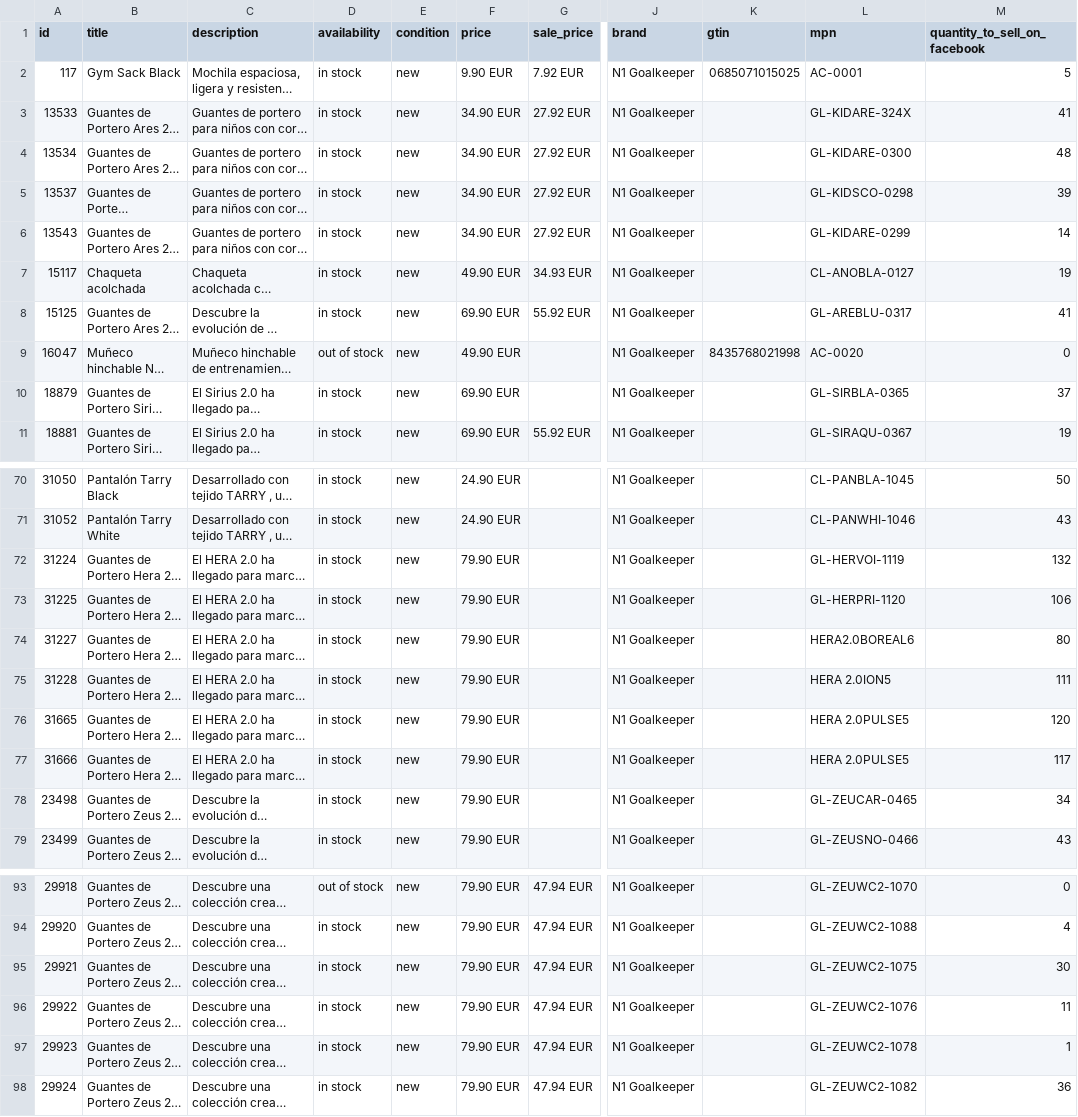
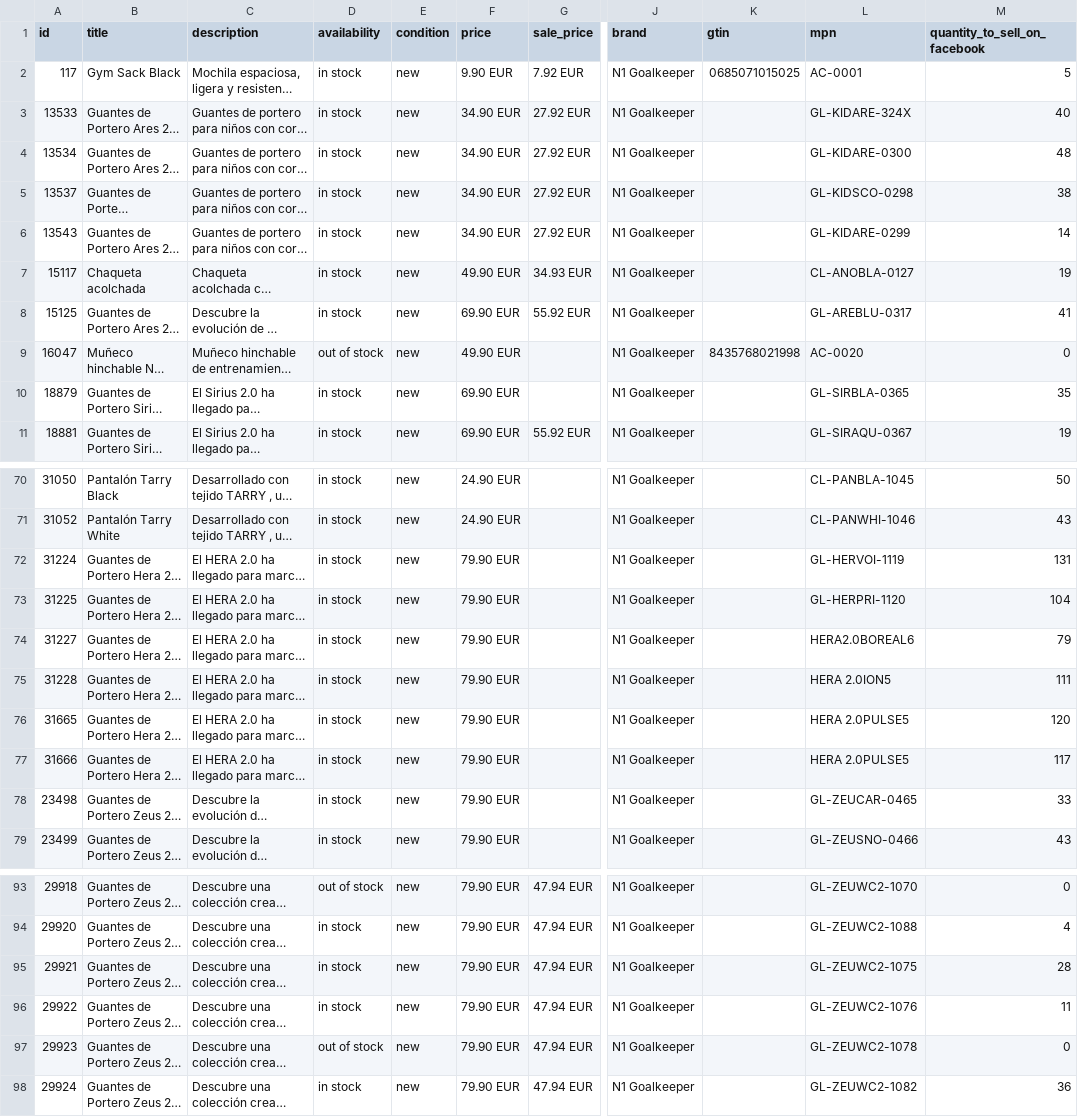
Before and after one commit to zeus-bethen1/n1-feeds, a CSV file: meta_feed_es.csv, drawn as a sheet; only a part is shown, gaps mark what is left out; long unchanged cells end in …; the diff covers the shown part only; the diff names each change by its address in the sheet, - before the commit and + after, or states it on an @@ line.

```diff
--- a/meta_feed_es.csv
+++ b/meta_feed_es.csv
-M3 (quantity_to_sell_on_facebook): 41
+M3 (quantity_to_sell_on_facebook): 40
-M5 (quantity_to_sell_on_facebook): 39
+M5 (quantity_to_sell_on_facebook): 38
-M10 (quantity_to_sell_on_facebook): 37
+M10 (quantity_to_sell_on_facebook): 35
-M72 (quantity_to_sell_on_facebook): 132
+M72 (quantity_to_sell_on_facebook): 131
-M73 (quantity_to_sell_on_facebook): 106
+M73 (quantity_to_sell_on_facebook): 104
-M74 (quantity_to_sell_on_facebook): 80
+M74 (quantity_to_sell_on_facebook): 79
-M78 (quantity_to_sell_on_facebook): 34
+M78 (quantity_to_sell_on_facebook): 33
-M95 (quantity_to_sell_on_facebook): 30
+M95 (quantity_to_sell_on_facebook): 28
-D97 (availability): in stock
+D97 (availability): out of stock
-M97 (quantity_to_sell_on_facebook): 1
+M97 (quantity_to_sell_on_facebook): 0
```
Also changed, not shown: 9 edited cells elsewhere in this file, meta_feed_en.csv, meta_feed_pt.csv, 3 other files.
